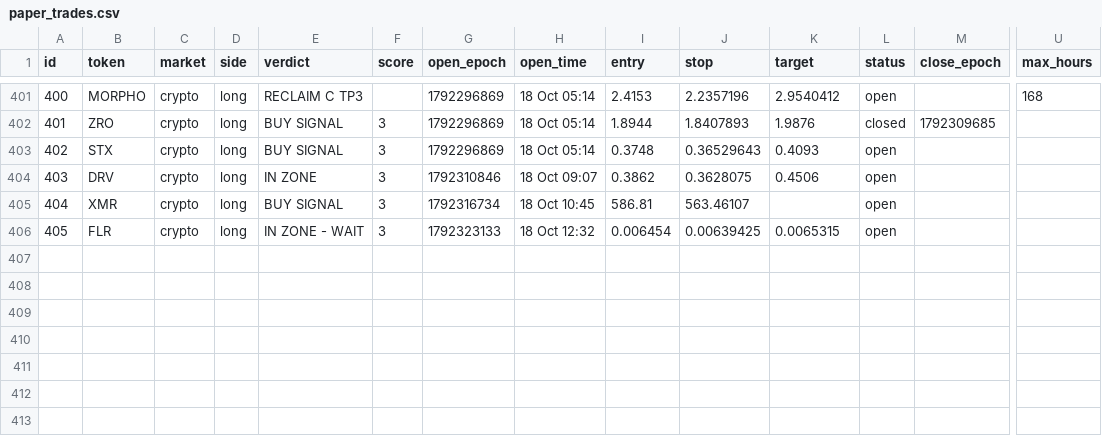
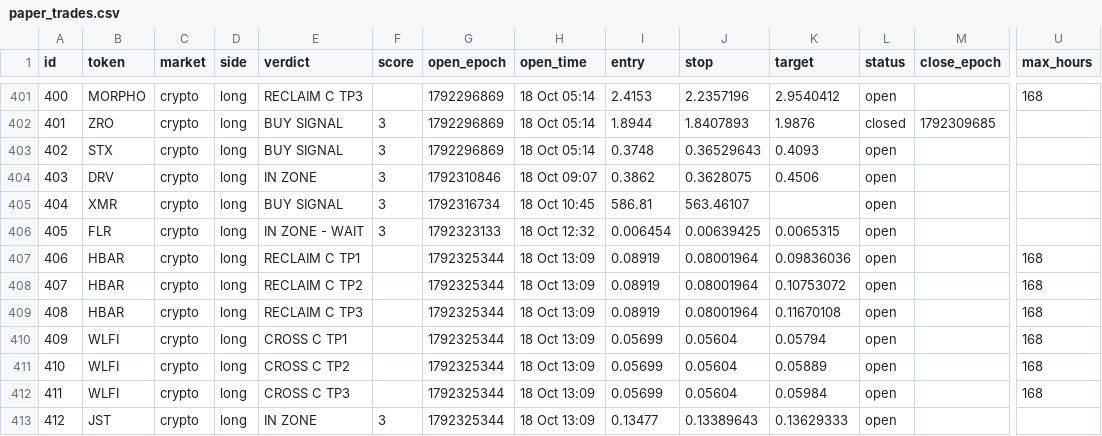
Before and after one commit to 4MonkeyAlertZone/Scanner, a CSV file: paper_trades.csv, drawn as a sheet; only a part is shown, gaps mark what is left out; rows hold the shown columns only; the diff names each change by its address in the sheet, - before the commit and + after, or states it on an @@ line.

```diff
--- a/paper_trades.csv
+++ b/paper_trades.csv
+row 407: 406 | HBAR | crypto | long | RECLAIM C TP1 |  | 1792325344 | 18 Oct 13:09 | 0.08919 | 0.08001964 | 0.09836036 | open |  | 168
+row 408: 407 | HBAR | crypto | long | RECLAIM C TP2 |  | 1792325344 | 18 Oct 13:09 | 0.08919 | 0.08001964 | 0.10753072 | open |  | 168
+row 409: 408 | HBAR | crypto | long | RECLAIM C TP3 |  | 1792325344 | 18 Oct 13:09 | 0.08919 | 0.08001964 | 0.11670108 | open |  | 168
+row 410: 409 | WLFI | crypto | long | CROSS C TP1 |  | 1792325344 | 18 Oct 13:09 | 0.05699 | 0.05604 | 0.05794 | open |  | 168
+row 411: 410 | WLFI | crypto | long | CROSS C TP2 |  | 1792325344 | 18 Oct 13:09 | 0.05699 | 0.05604 | 0.05889 | open |  | 168
+row 412: 411 | WLFI | crypto | long | CROSS C TP3 |  | 1792325344 | 18 Oct 13:09 | 0.05699 | 0.05604 | 0.05984 | open |  | 168
+row 413: 412 | JST | crypto | long | IN ZONE | 3 | 1792325344 | 18 Oct 13:09 | 0.13477 | 0.13389643 | 0.13629333 | open
```
Also changed, not shown: signals.csv, 1 other file.
